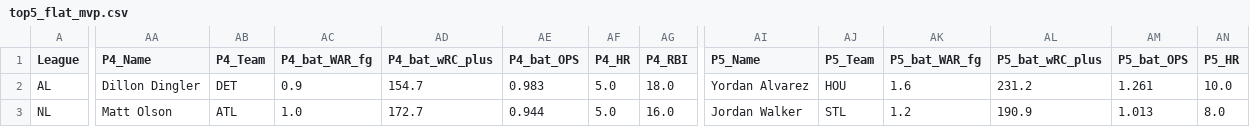
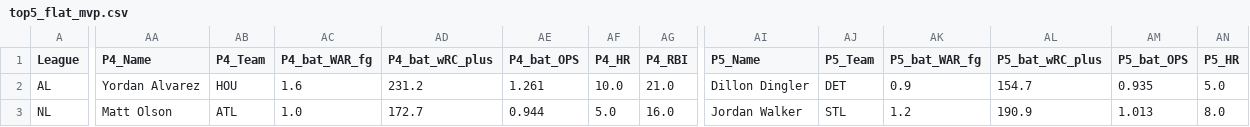
Before and after one commit to jeffwarr4/mlb-awards-predictor, a CSV file: predictions/2026/top5_flat_mvp.csv, drawn as a sheet; only a part is shown, gaps mark what is left out; the diff covers the shown part only; the diff names each change by its address in the sheet, - before the commit and + after, or states it on an @@ line.

```diff
--- a/predictions/2026/top5_flat_mvp.csv
+++ b/predictions/2026/top5_flat_mvp.csv
-AA2 (P4_Name): Dillon Dingler
+AA2 (P4_Name): Yordan Alvarez
-AB2 (P4_Team): DET
+AB2 (P4_Team): HOU
-AC2 (P4_bat_WAR_fg): 0.9
+AC2 (P4_bat_WAR_fg): 1.6
-AD2 (P4_bat_wRC_plus): 154.7
+AD2 (P4_bat_wRC_plus): 231.2
-AE2 (P4_bat_OPS): 0.983
+AE2 (P4_bat_OPS): 1.261
-AF2 (P4_HR): 5.0
+AF2 (P4_HR): 10.0
-AG2 (P4_RBI): 18.0
+AG2 (P4_RBI): 21.0
-AI2 (P5_Name): Yordan Alvarez
+AI2 (P5_Name): Dillon Dingler
-AJ2 (P5_Team): HOU
+AJ2 (P5_Team): DET
-AK2 (P5_bat_WAR_fg): 1.6
+AK2 (P5_bat_WAR_fg): 0.9
-AL2 (P5_bat_wRC_plus): 231.2
+AL2 (P5_bat_wRC_plus): 154.7
-AM2 (P5_bat_OPS): 1.261
+AM2 (P5_bat_OPS): 0.935
-AN2 (P5_HR): 10.0
+AN2 (P5_HR): 5.0
```
Also changed, not shown: 1 edited cell elsewhere in this file, predictions/2026/.prev_top10_mvp.csv, predictions/mlb_candidates.csv, 8 other files.
